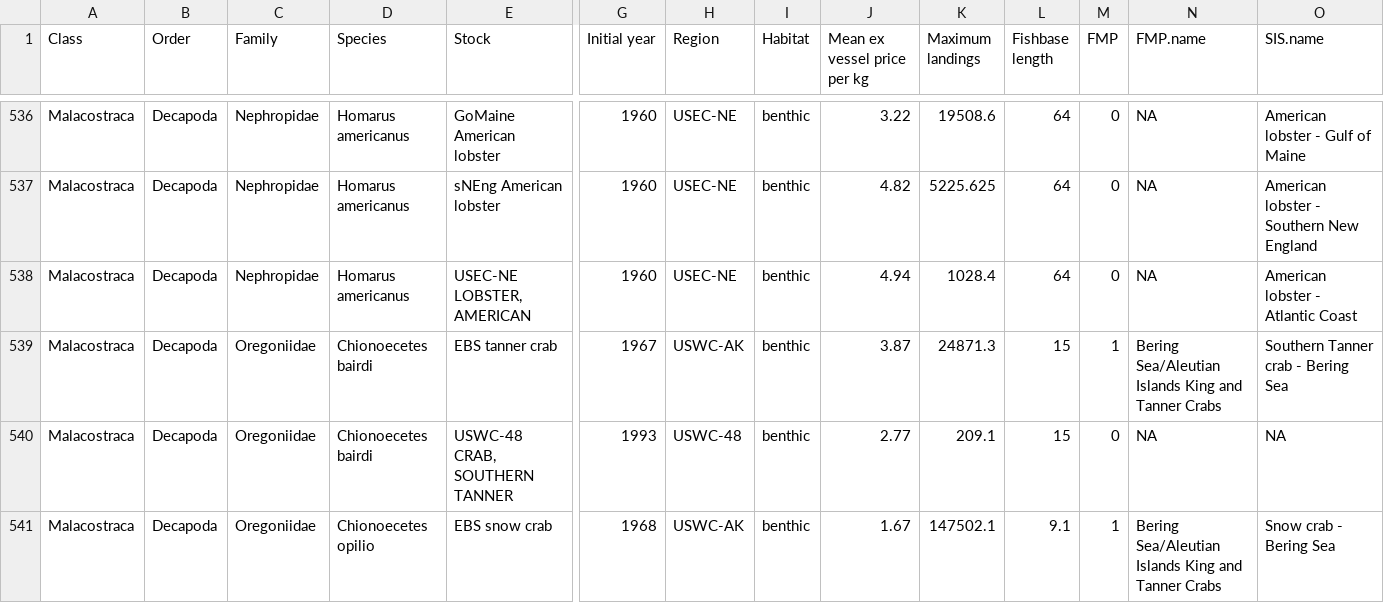
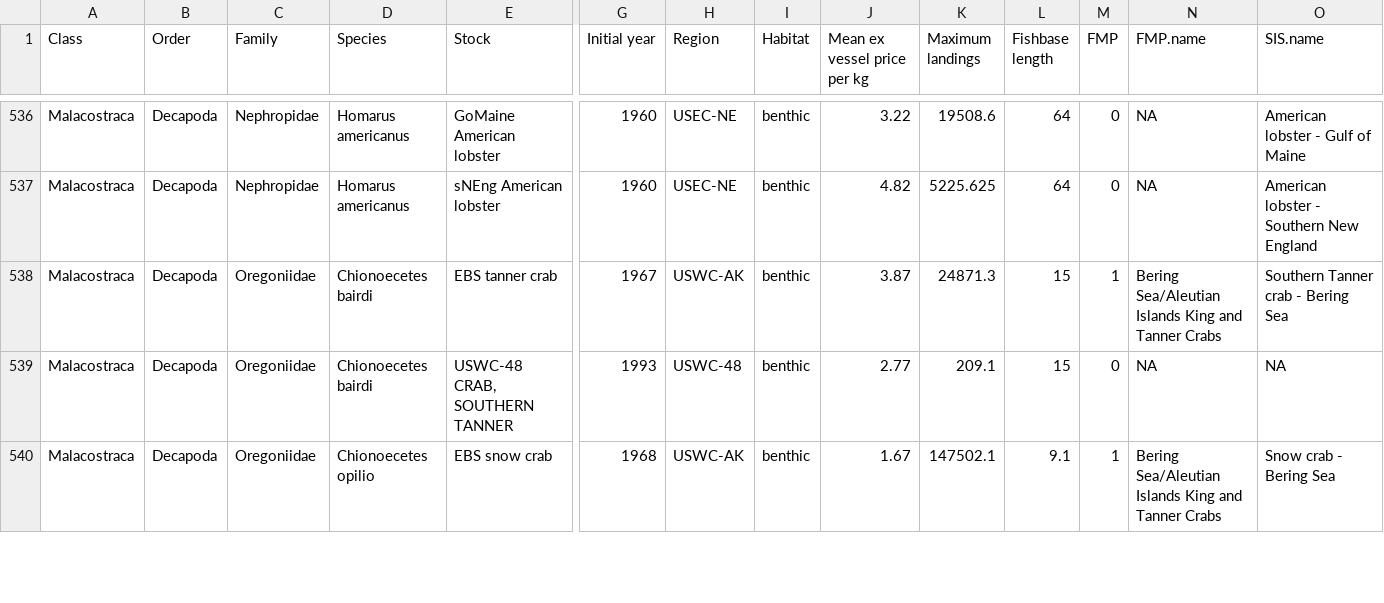
Before and after one commit to Philipp-Neubauer/FirstAssessment, a CSV file: dataset_v12_SIS.csv, drawn as a sheet; only a part is shown, gaps mark what is left out; rows hold the shown columns only; the diff names each change by its address in the sheet, - before the commit and + after, or states it on an @@ line.

```diff
--- a/dataset_v12_SIS.csv
+++ b/dataset_v12_SIS.csv
-row 538: Malacostraca | Decapoda | Nephropidae | Homarus americanus | USEC-NE LOBSTER, AMERICAN | 1960 | USEC-NE | benthic | 4.94 | 1028.4 | 64 | 0 | NA | American lobster - Atlantic Coast
```
Also changed, not shown: dataset_v12.csv, dataset_v12_FMP.csv, 4 other files.
